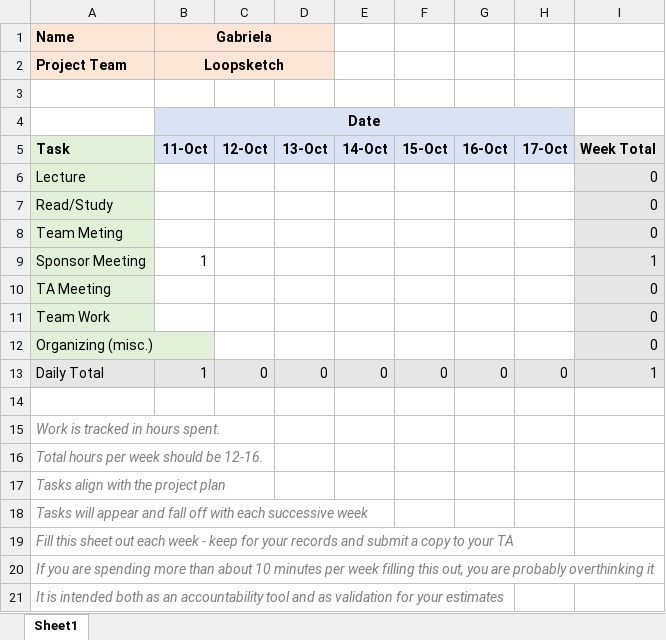
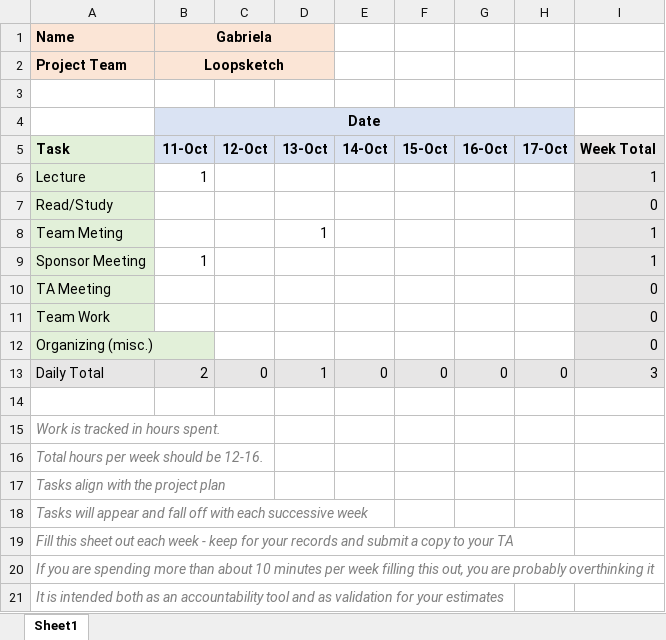
Before and after one commit to line4246/SeniorDesignProject, an Excel workbook: Admin/Gaby/TimeSheet_Week8.xlsx, sheet Sheet1, drawn as a sheet; values as stored, in another font and other column widths than the file's, no borders; the diff names each change by its address in the sheet, - before the commit and + after, or states it on an @@ line.

```diff
--- a/Admin/Gaby/TimeSheet_Week8.xlsx (sheet Sheet1)
+++ b/Admin/Gaby/TimeSheet_Week8.xlsx (sheet Sheet1)
-B6 (Gabriela): (empty)
+B6 (Gabriela): 1
-I6: 0
+I6: 1
-D8: (empty)
+D8: 1
-I8: 0
+I8: 1
-B13 (Gabriela): 1
+B13 (Gabriela): 2
-D13: 0
+D13: 1
-I13: 1
+I13: 3
```
Also changed, not shown: Admin/attendance-sheet.xlsx.
